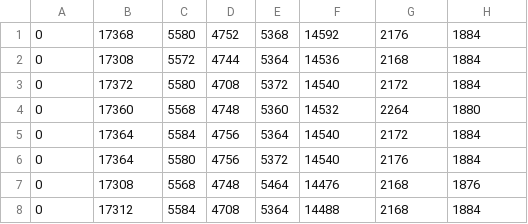
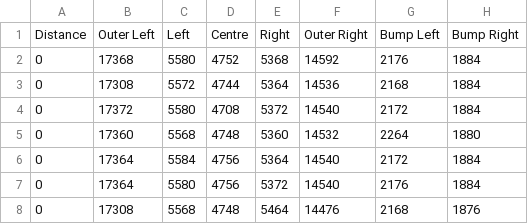
Before and after one commit to henrygiudici/DataStore, a CSV file: capturedist_DATAFORPYTHON.csv, drawn as a sheet; only a part is shown; the shorter side is filled out with more unchanged rows; the diff names each change by its address in the sheet, - before the commit and + after, or states it on an @@ line.

Commit message:
Update capturedist_DATAFORPYTHON.csv

```diff
--- a/capturedist_DATAFORPYTHON.csv
+++ b/capturedist_DATAFORPYTHON.csv
+row 1: Distance | Outer Left | Left | Centre | Right | Outer Right | Bump Left | Bump Right
```
